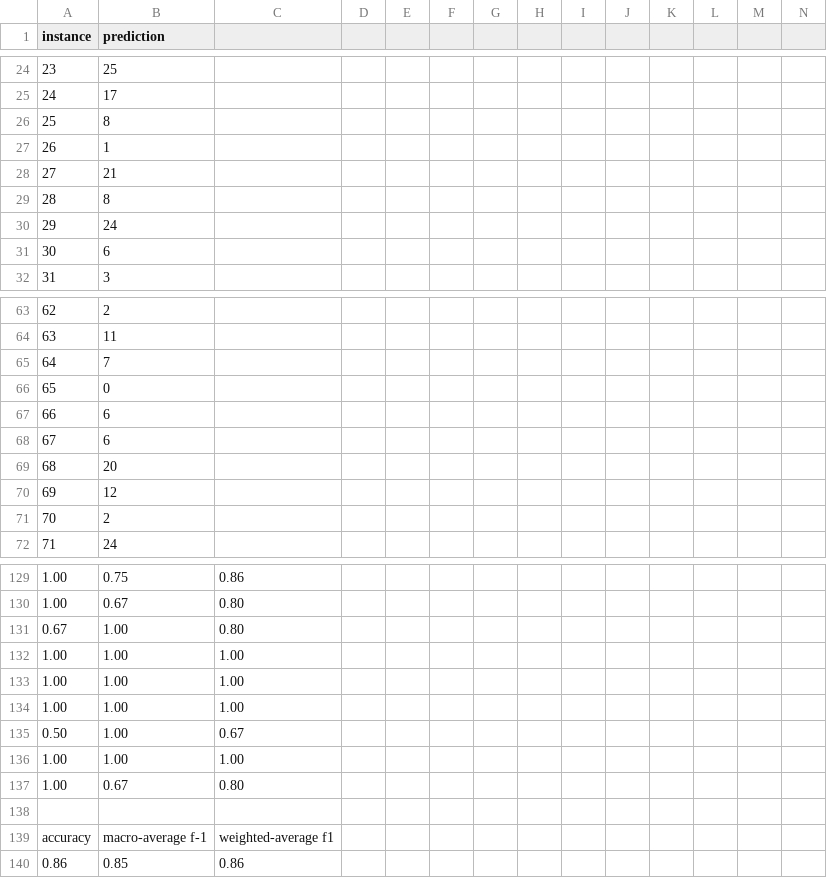
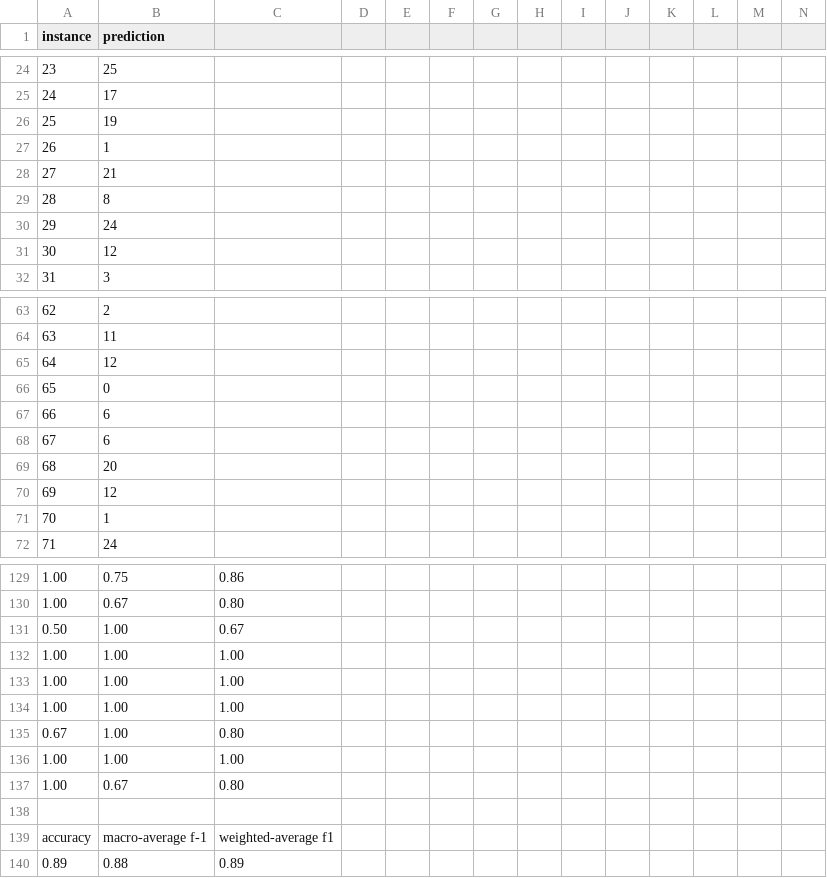
Before and after one commit to zDelirium/humpty-numpy-comp472-A1, a CSV file: A1-Output/Best-MLP-DS1.csv, drawn as a sheet; only a part is shown, gaps mark what is left out; removed rows and columns are numbered as before the commit, all else as after; rows hold the shown columns only; the diff covers the shown part only; the diff names each change by its address in the sheet, - before the commit and + after, or states it on an @@ line.

```diff
--- a/A1-Output/Best-MLP-DS1.csv
+++ b/A1-Output/Best-MLP-DS1.csv
-B26 (prediction): 8
+B26 (prediction): 19
-B31 (prediction): 6
+B31 (prediction): 12
-B65 (prediction): 7
+B65 (prediction): 12
-B71 (prediction): 2
+B71 (prediction): 1
@@ row 135 moved to row 131: 0.50 @@
@@ row 131 moved to row 135: 0.67 @@
-row 140: 0.86 | 0.85 | 0.86
+row 140: 0.89 | 0.88 | 0.89
```
Also changed, not shown: 1 added row, 1 removed row, 2 moved rows and 12 edited cells elsewhere in this file, A1-Output/Best-MLP-DS2.csv, 1 other file.
